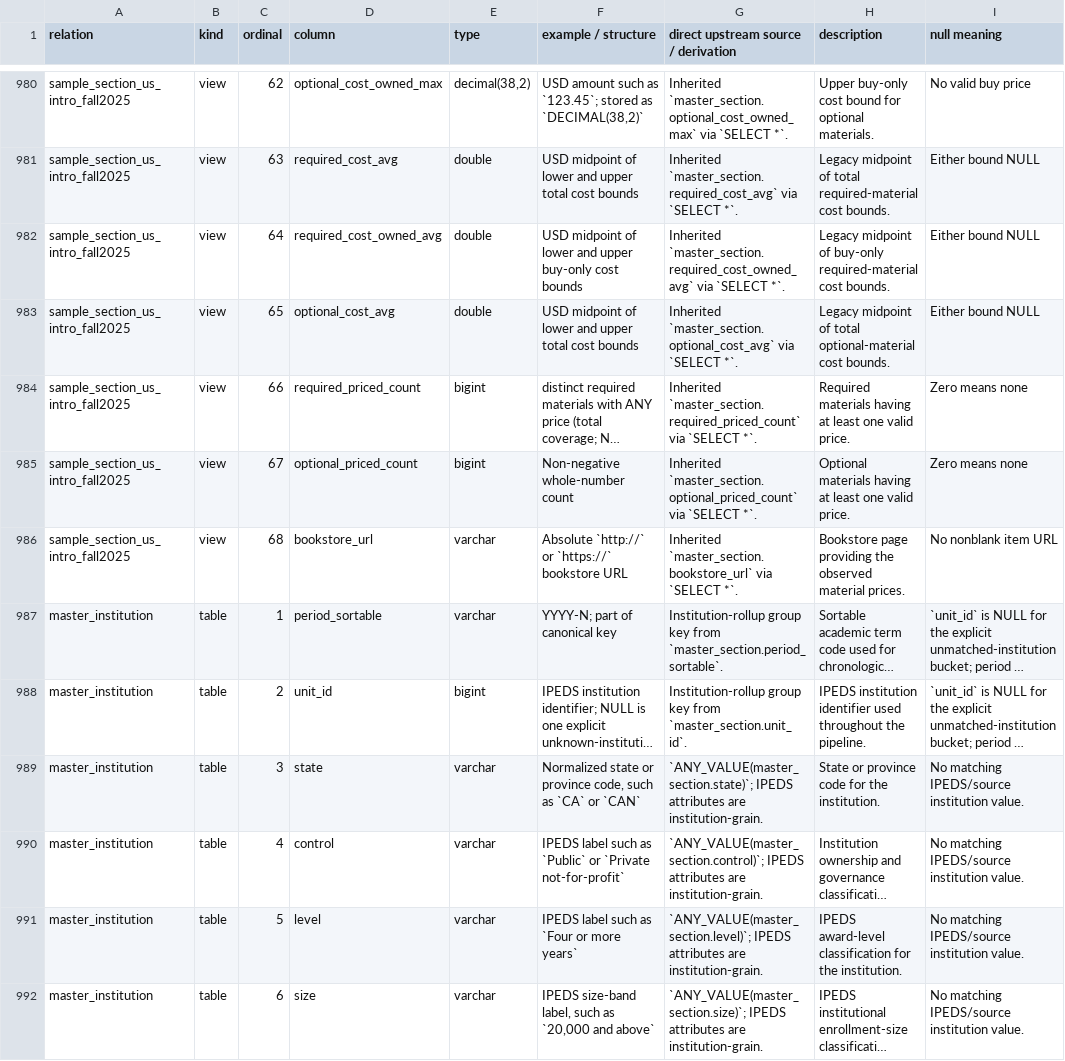
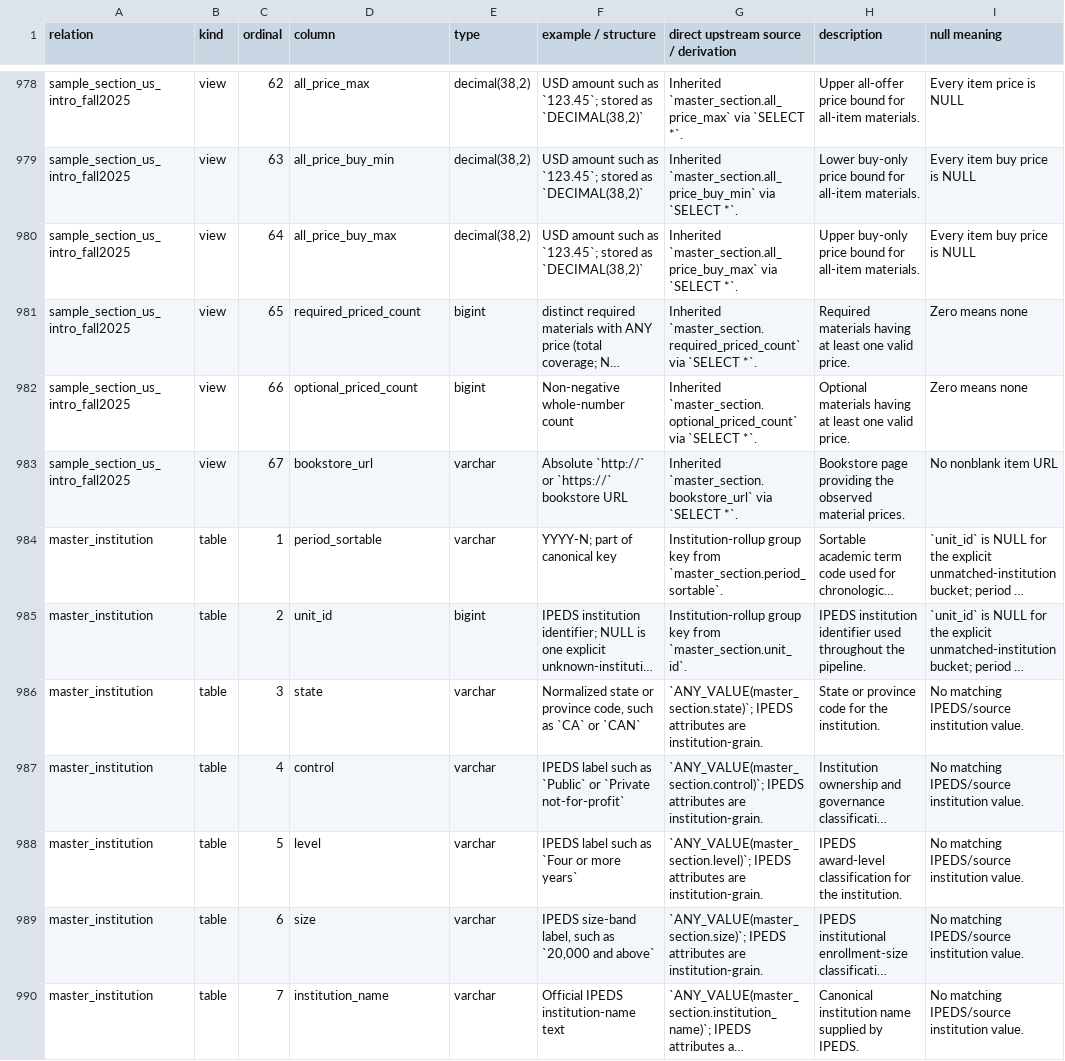
Before and after one commit to christopherseaman/commodoreSQL, a TSV file: docs/data-dictionary.tsv, drawn as a sheet; only a part is shown, gaps mark what is left out; the shorter side is filled out with more unchanged rows; long unchanged cells end in …; removed rows and columns are numbered as before the commit, all else as after; the diff covers the shown part only; the diff names each change by its address in the sheet, - before the commit and + after, or states it on an @@ line.

Commit message:
feat: standardize required and all price summaries

```diff
--- a/docs/data-dictionary.tsv
+++ b/docs/data-dictionary.tsv
-D978 (column): optional_cost_owned_max
+D978 (column): all_price_max
-G978: Inherited `master_section.optional_cost_owned_max` via `SELECT…
+G978: Inherited `master_section.all_price_max` via `SELECT…
-H978 (description): Upper buy-only cost bound for optional materials.
+H978 (description): Upper all-offer price bound for all-item materials.
-I978 (null meaning): No valid buy price
+I978 (null meaning): Every item price is NULL
-D979 (column): required_cost_avg
+D979 (column): all_price_buy_min
-E979:E980 (type): double
+E979:E980 (type): decimal(38,2)
-F979 (example / structure): USD midpoint of lower and upper total cost bounds
+F979 (example / structure): USD amount such as `123.45`; stored as `DECIMAL(38,2)`
-G979: Inherited `master_section.required_cost_avg` via `SELECT…
+G979: Inherited `master_section.all_price_buy_min` via `SELECT…
-H979 (description): Legacy midpoint of total required-material cost bounds.
+H979 (description): Lower buy-only price bound for all-item materials.
-I979:I980 (null meaning): Either bound NULL
+I979:I980 (null meaning): Every item buy price is NULL
-D980 (column): required_cost_owned_avg
+D980 (column): all_price_buy_max
-F980 (example / structure): USD midpoint of lower and upper buy-only cost bounds
+F980 (example / structure): USD amount such as `123.45`; stored as `DECIMAL(38,2)`
-G980: Inherited `master_section.required_cost_owned_avg` via `SELECT…
+G980: Inherited `master_section.all_price_buy_max` via `SELECT…
-H980 (description): Legacy midpoint of buy-only required-material cost bounds.
+H980 (description): Upper buy-only price bound for all-item materials.
-row 983: sample_section_us_intro_fall2025 | view | 65 | optional_cost_avg | double | USD midpoint of lower and upper total cost bounds | Inherited `master_section.optional_cost_avg` via `SELECT *`. | Legacy midpoint of total optional-material cost bounds. | Either bound NULL
-C981 (ordinal): 66
+C981 (ordinal): 65
-C982 (ordinal): 67
+C982 (ordinal): 66
-C983 (ordinal): 68
+C983 (ordinal): 67
```
Also changed, not shown: 2 removed rows and 131 edited cells elsewhere in this file, docs/data-dictionary/master_course.tsv, docs/data-dictionary/master_section.tsv, 29 other files.
